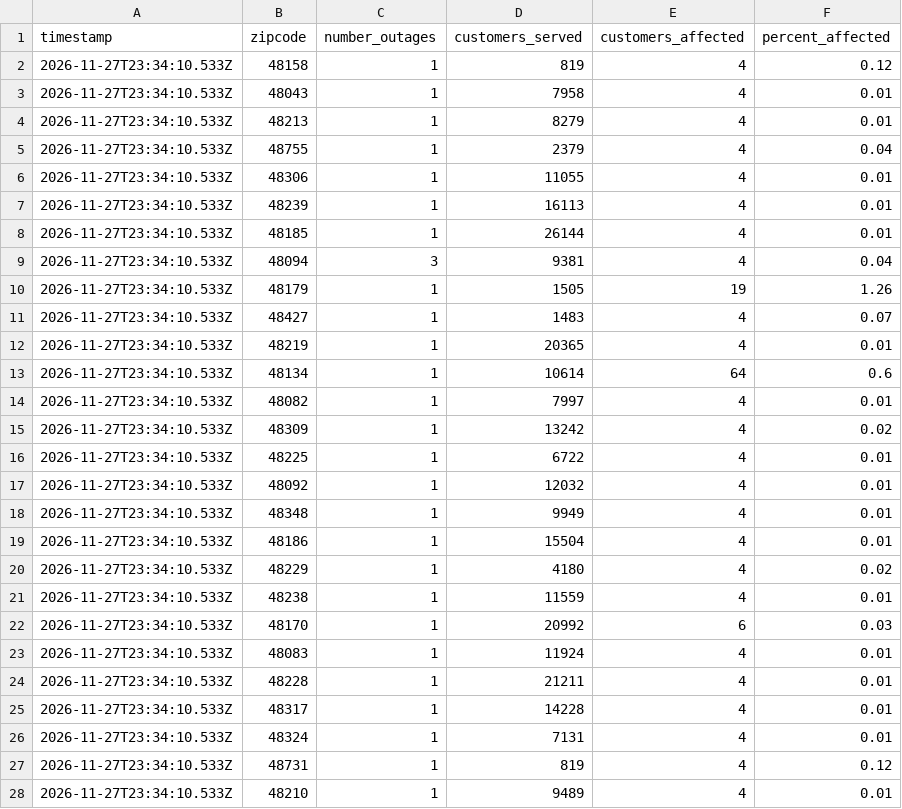
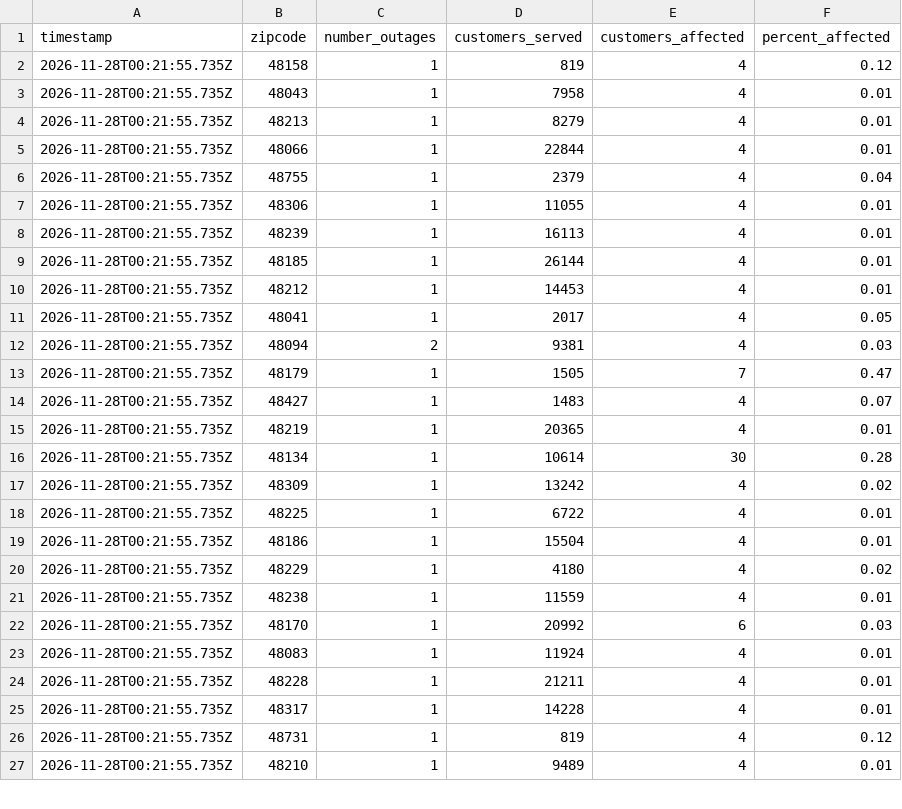
Before and after one commit to dschlaud/dte-outage-tracker, a CSV file: data.csv, drawn as a sheet; only a part is shown; the diff covers the shown part only.

```diff
--- a/data.csv
+++ b/data.csv
@@ -1,28 +1,27 @@
 timestamp,zipcode,number_outages,customers_served,customers_affected,percent_affected
-2026-11-27T23:34:10.533Z,48158,1,819,4,0.12
-2026-11-27T23:34:10.533Z,48043,1,7958,4,0.01
-2026-11-27T23:34:10.533Z,48213,1,8279,4,0.01
-2026-11-27T23:34:10.533Z,48755,1,2379,4,0.04
-2026-11-27T23:34:10.533Z,48306,1,11055,4,0.01
-2026-11-27T23:34:10.533Z,48239,1,16113,4,0.01
-2026-11-27T23:34:10.533Z,48185,1,26144,4,0.01
-2026-11-27T23:34:10.533Z,48094,3,9381,4,0.04
-2026-11-27T23:34:10.533Z,48179,1,1505,19,1.26
-2026-11-27T23:34:10.533Z,48427,1,1483,4,0.07
-2026-11-27T23:34:10.533Z,48219,1,20365,4,0.01
-2026-11-27T23:34:10.533Z,48134,1,10614,64,0.6
-2026-11-27T23:34:10.533Z,48082,1,7997,4,0.01
-2026-11-27T23:34:10.533Z,48309,1,13242,4,0.02
-2026-11-27T23:34:10.533Z,48225,1,6722,4,0.01
-2026-11-27T23:34:10.533Z,48092,1,12032,4,0.01
-2026-11-27T23:34:10.533Z,48348,1,9949,4,0.01
-2026-11-27T23:34:10.533Z,48186,1,15504,4,0.01
-2026-11-27T23:34:10.533Z,48229,1,4180,4,0.02
-2026-11-27T23:34:10.533Z,48238,1,11559,4,0.01
-2026-11-27T23:34:10.533Z,48170,1,20992,6,0.03
-2026-11-27T23:34:10.533Z,48083,1,11924,4,0.01
-2026-11-27T23:34:10.533Z,48228,1,21211,4,0.01
-2026-11-27T23:34:10.533Z,48317,1,14228,4,0.01
-2026-11-27T23:34:10.533Z,48324,1,7131,4,0.01
-2026-11-27T23:34:10.533Z,48731,1,819,4,0.12
-2026-11-27T23:34:10.533Z,48210,1,9489,4,0.01
+2026-11-28T00:21:55.735Z,48158,1,819,4,0.12
+2026-11-28T00:21:55.735Z,48043,1,7958,4,0.01
+2026-11-28T00:21:55.735Z,48213,1,8279,4,0.01
+2026-11-28T00:21:55.735Z,48066,1,22844,4,0.01
+2026-11-28T00:21:55.735Z,48755,1,2379,4,0.04
+2026-11-28T00:21:55.735Z,48306,1,11055,4,0.01
+2026-11-28T00:21:55.735Z,48239,1,16113,4,0.01
+2026-11-28T00:21:55.735Z,48185,1,26144,4,0.01
+2026-11-28T00:21:55.735Z,48212,1,14453,4,0.01
+2026-11-28T00:21:55.735Z,48041,1,2017,4,0.05
+2026-11-28T00:21:55.735Z,48094,2,9381,4,0.03
+2026-11-28T00:21:55.735Z,48179,1,1505,7,0.47
+2026-11-28T00:21:55.735Z,48427,1,1483,4,0.07
+2026-11-28T00:21:55.735Z,48219,1,20365,4,0.01
+2026-11-28T00:21:55.735Z,48134,1,10614,30,0.28
+2026-11-28T00:21:55.735Z,48309,1,13242,4,0.02
+2026-11-28T00:21:55.735Z,48225,1,6722,4,0.01
+2026-11-28T00:21:55.735Z,48186,1,15504,4,0.01
+2026-11-28T00:21:55.735Z,48229,1,4180,4,0.02
+2026-11-28T00:21:55.735Z,48238,1,11559,4,0.01
+2026-11-28T00:21:55.735Z,48170,1,20992,6,0.03
+2026-11-28T00:21:55.735Z,48083,1,11924,4,0.01
+2026-11-28T00:21:55.735Z,48228,1,21211,4,0.01
+2026-11-28T00:21:55.735Z,48317,1,14228,4,0.01
+2026-11-28T00:21:55.735Z,48731,1,819,4,0.12
+2026-11-28T00:21:55.735Z,48210,1,9489,4,0.01
```
Also changed, not shown: 1 edited cell elsewhere in this file, 2 other files.
